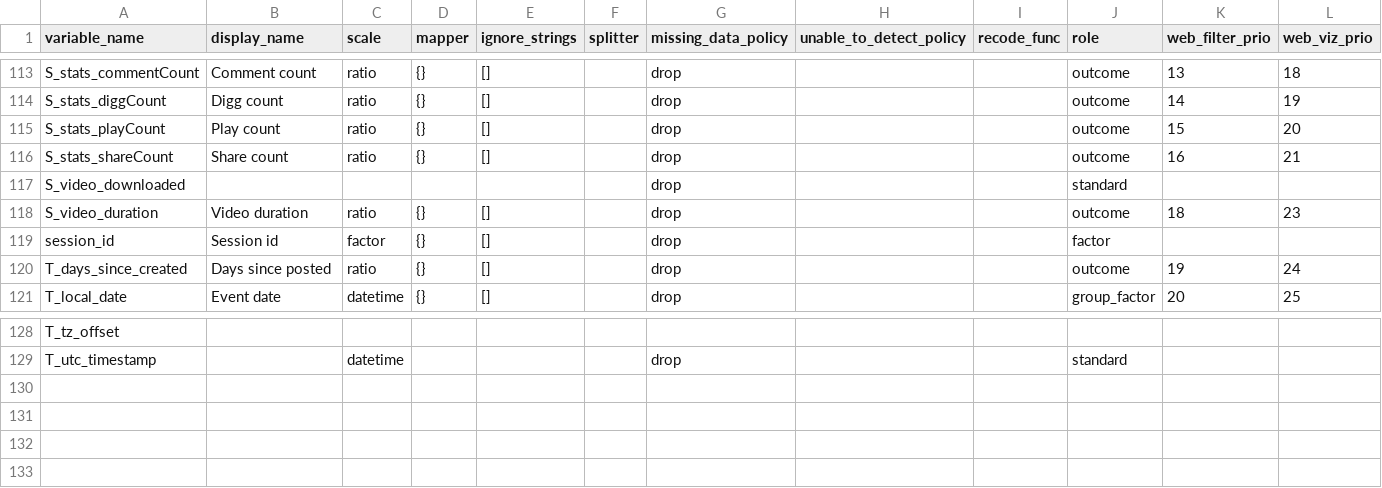
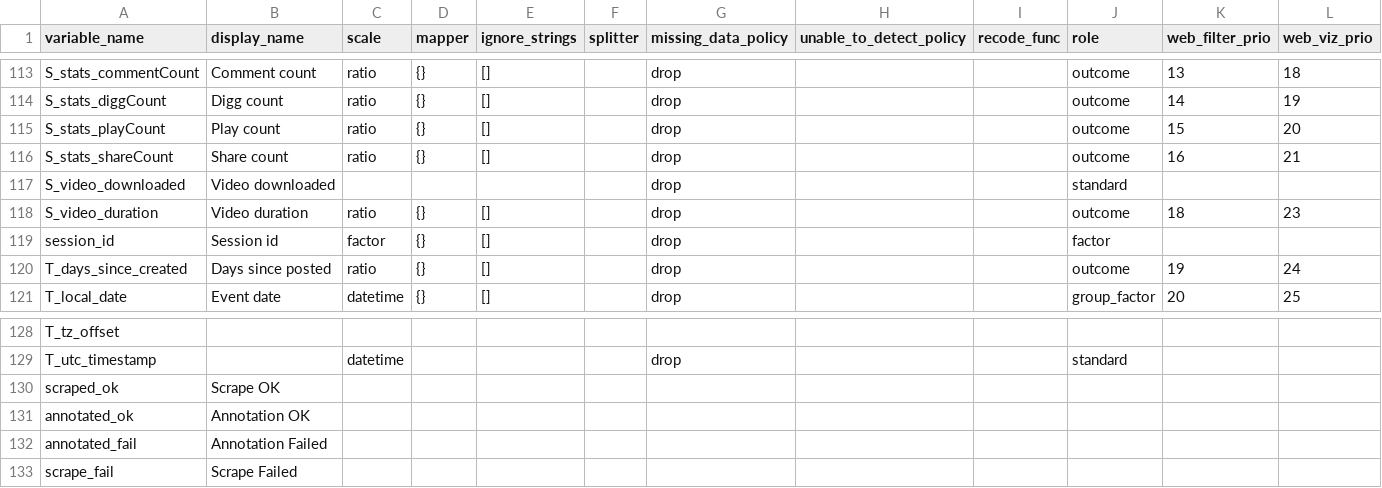
Before and after one commit to pwikstrom/foryou-research, a CSV file: config/var_schema.csv, drawn as a sheet; only a part is shown, gaps mark what is left out; rows hold the shown columns only; the diff names each change by its address in the sheet, - before the commit and + after, or states it on an @@ line.

```diff
--- a/config/var_schema.csv
+++ b/config/var_schema.csv
-B117 (display_name): (empty)
+B117 (display_name): Video downloaded
+row 130: scraped_ok | Scrape OK
+row 131: annotated_ok | Annotation OK
+row 132: annotated_fail | Annotation Failed
+row 133: scrape_fail | Scrape Failed
```
Also changed, not shown: 4 other files.
